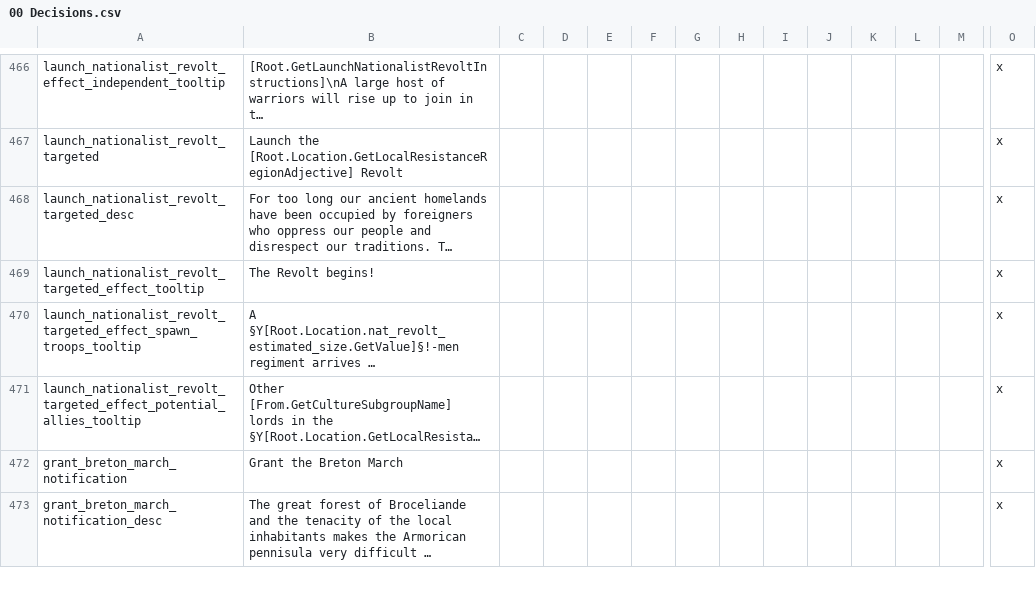
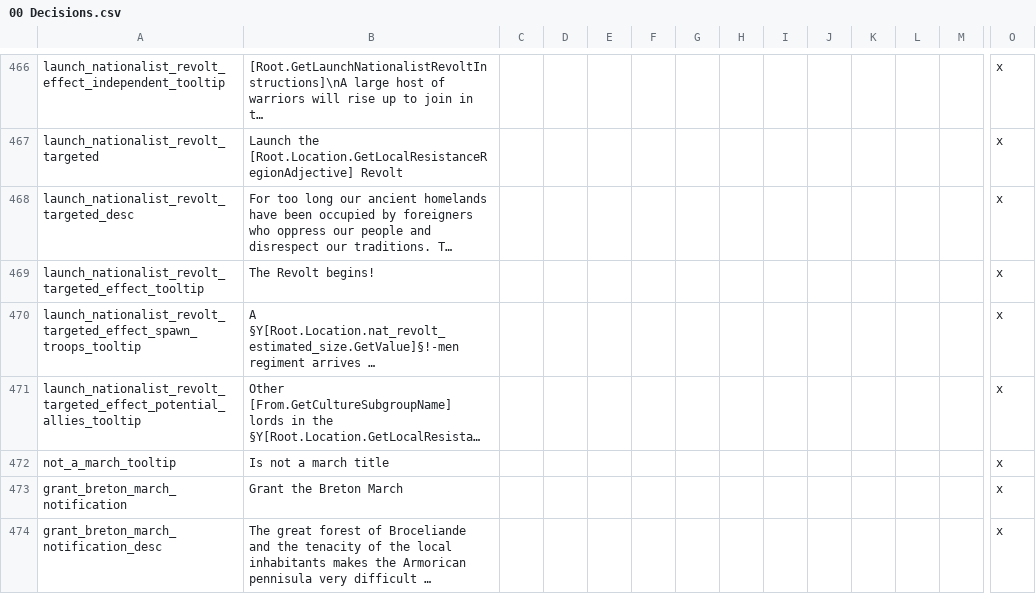
Before and after one commit to DC123456789/Britannia---The-Winter-King, a CSV file: Britannia/localisation/00 Decisions.csv, drawn as a sheet; only a part is shown, gaps mark what is left out; long unchanged cells end in …; rows hold the shown columns only; the diff names each change by its address in the sheet, - before the commit and + after, or states it on an @@ line.

```diff
--- a/Britannia/localisation/00 Decisions.csv
+++ b/Britannia/localisation/00 Decisions.csv
+row 472: not_a_march_tooltip | Is not a march title |  |  |  |  |  |  |  |  |  |  |  | x
```
Also changed, not shown: Britannia/localisation/00 Events - Marches.csv, Britannia/localisation/00 Events - Titular Titles.csv, 3 other files.
